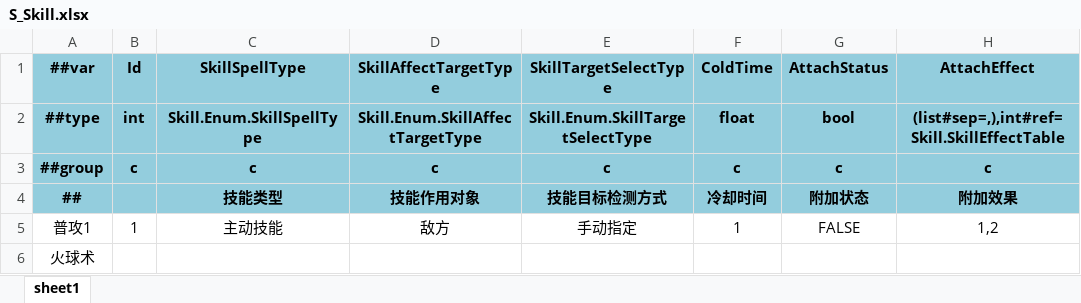
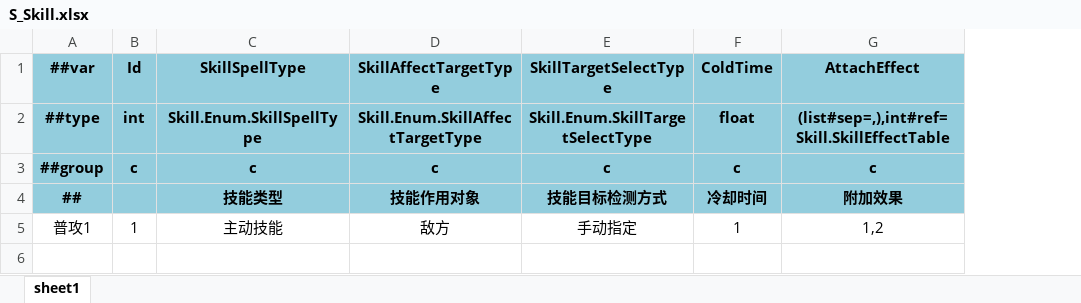
Before and after one commit to Gasskin/ECGameplay, an Excel workbook: LuBan/Datas/S_Skill.xlsx, sheet sheet1, drawn as a sheet; values as stored, in another font and other column widths than the file's, no borders; the diff names each change by its address in the sheet, - before the commit and + after, or states it on an @@ line.

```diff
--- a/LuBan/Datas/S_Skill.xlsx (sheet sheet1)
+++ b/LuBan/Datas/S_Skill.xlsx (sheet sheet1)
-column G (AttachStatus), rows 2-5: bool | c | 附加状态 | FALSE
-row 6: 火球术
```
Also changed, not shown: LuBan/Datas/E_Effect.xlsx, LuBan/Datas/__enums__.xlsx, 42 other files.
